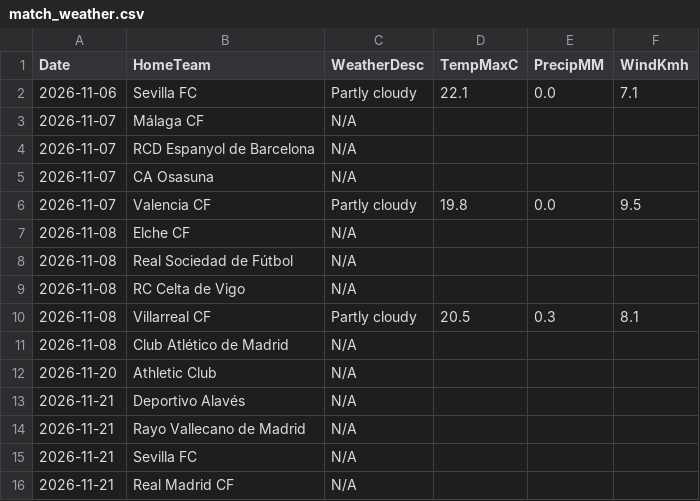
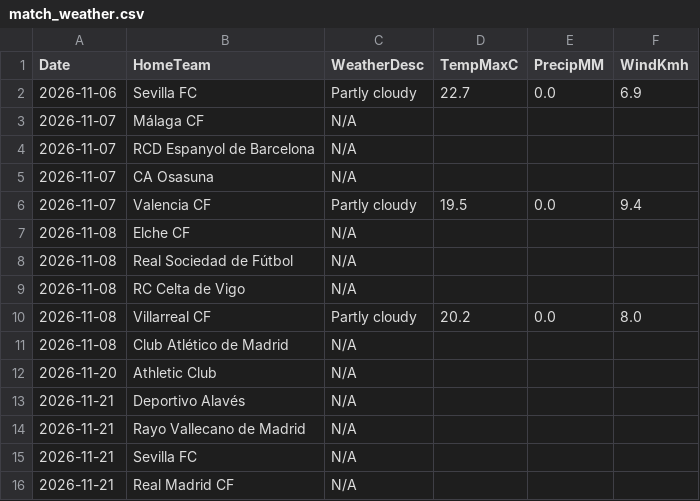
Before and after one commit to gmalbert/la-liga, a CSV file: data_files/raw/match_weather.csv, drawn as a sheet; only a part is shown.

```diff
--- a/data_files/raw/match_weather.csv
+++ b/data_files/raw/match_weather.csv
@@ -1,3 +1,3 @@
 Date,HomeTeam,WeatherDesc,TempMaxC,PrecipMM,WindKmh
-2026-11-06,Sevilla FC,Partly cloudy,22.1,0.0,7.1
+2026-11-06,Sevilla FC,Partly cloudy,22.7,0.0,6.9
 2026-11-07,Málaga CF,N/A,,,
@@ -5,3 +5,3 @@ Date,HomeTeam,WeatherDesc,TempMaxC,PrecipMM,WindKmh
 2026-11-07,CA Osasuna,N/A,,,
-2026-11-07,Valencia CF,Partly cloudy,19.8,0.0,9.5
+2026-11-07,Valencia CF,Partly cloudy,19.5,0.0,9.4
 2026-11-08,Elche CF,N/A,,,
@@ -9,3 +9,3 @@ Date,HomeTeam,WeatherDesc,TempMaxC,PrecipMM,WindKmh
 2026-11-08,RC Celta de Vigo,N/A,,,
-2026-11-08,Villarreal CF,Partly cloudy,20.5,0.3,8.1
+2026-11-08,Villarreal CF,Partly cloudy,20.2,0.0,8.0
 2026-11-08,Club Atlético de Madrid,N/A,,,
```
Also changed, not shown: data_files/raw/odds.csv, models/poisson_strengths.csv, 3 other files.
